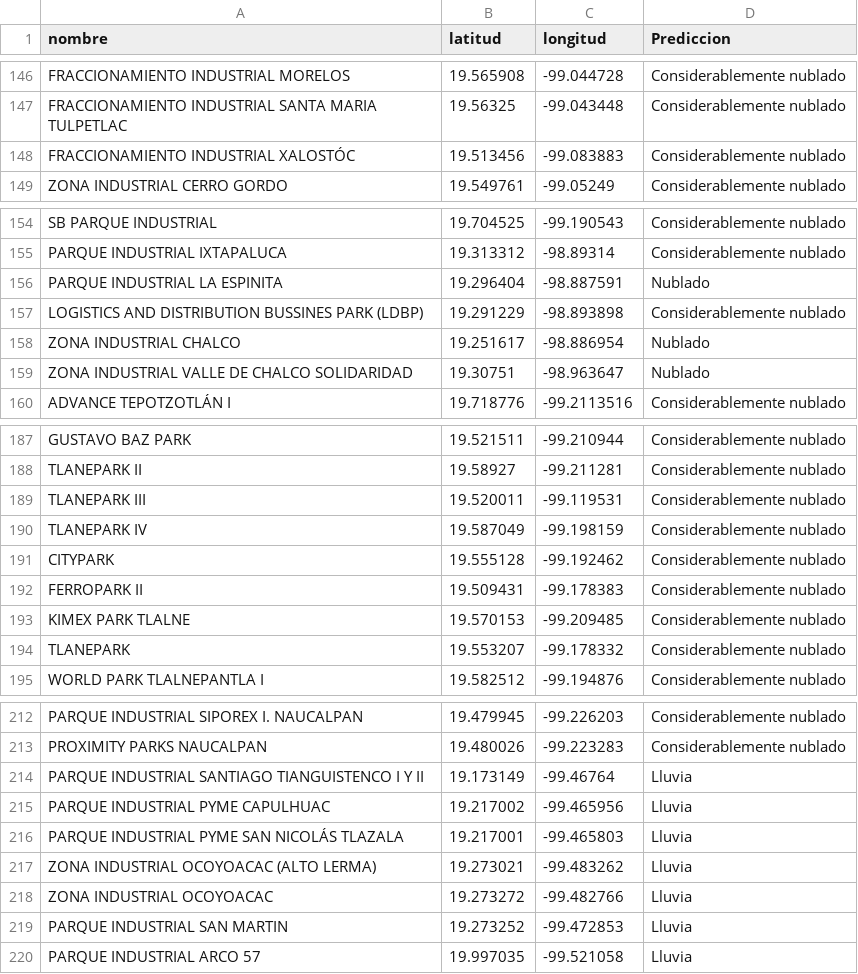
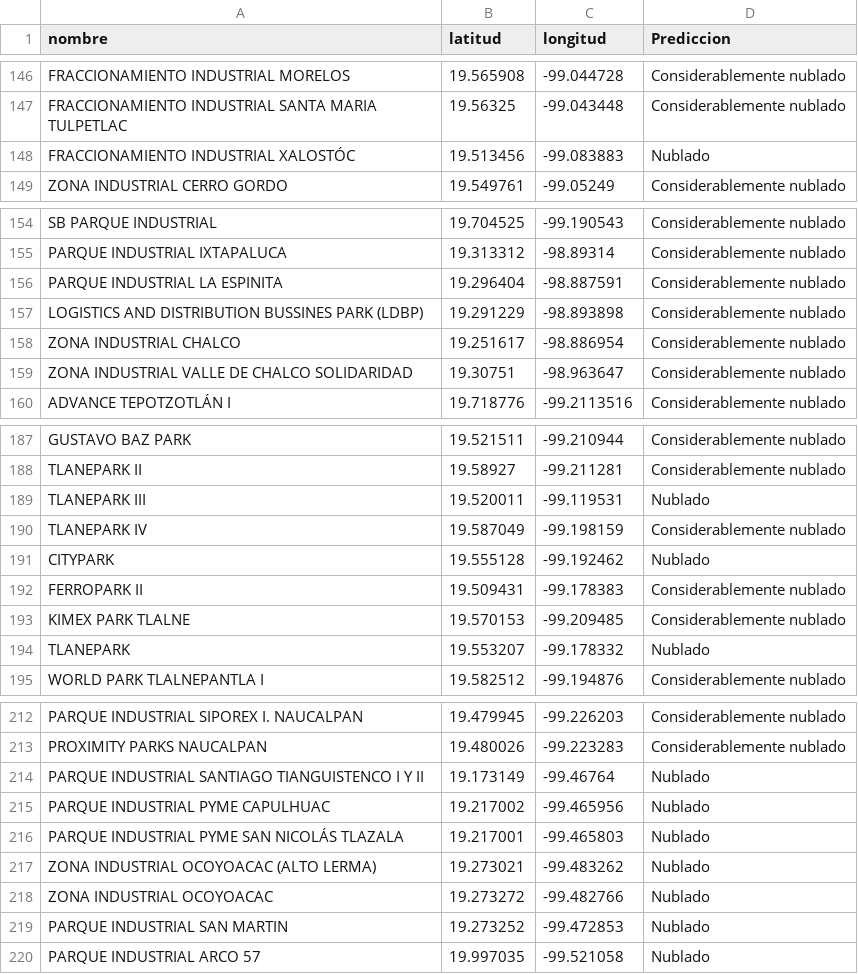
Before and after one commit to FosterTooth1/TT, a CSV file: TT2/Prototipo_1/Naves_Industriales_Con_Predicciones.csv, drawn as a sheet; only a part is shown, gaps mark what is left out; the diff covers the shown part only.

Commit message:
Se actualizaron las predicciones climaticas desde el main.py a la hora actual del commit

```diff
--- a/TT2/Prototipo_1/Naves_Industriales_Con_Predicciones.csv
+++ b/TT2/Prototipo_1/Naves_Industriales_Con_Predicciones.csv
@@ -147,3 +147,3 @@ FRACCIONAMIENTO INDUSTRIAL MORELOS,19.565908,-99.044728,Considerablemente nublad
 FRACCIONAMIENTO INDUSTRIAL SANTA MARIA TULPETLAC,19.56325,-99.043448,Considerablemente nublado
-FRACCIONAMIENTO INDUSTRIAL XALOSTÓC,19.513456,-99.083883,Considerablemente nublado
+FRACCIONAMIENTO INDUSTRIAL XALOSTÓC,19.513456,-99.083883,Nublado
 ZONA INDUSTRIAL CERRO GORDO,19.549761,-99.05249,Considerablemente nublado
@@ -155,6 +155,6 @@ SB PARQUE INDUSTRIAL,19.704525,-99.190543,Considerablemente nublado
 PARQUE INDUSTRIAL IXTAPALUCA,19.313312,-98.89314,Considerablemente nublado
-PARQUE INDUSTRIAL LA ESPINITA,19.296404,-98.887591,Nublado
+PARQUE INDUSTRIAL LA ESPINITA,19.296404,-98.887591,Considerablemente nublado
 LOGISTICS AND DISTRIBUTION BUSSINES PARK (LDBP),19.291229,-98.893898,Considerablemente nublado
-ZONA INDUSTRIAL CHALCO,19.251617,-98.886954,Nublado
-ZONA INDUSTRIAL VALLE DE CHALCO SOLIDARIDAD,19.30751,-98.963647,Nublado
+ZONA INDUSTRIAL CHALCO,19.251617,-98.886954,Considerablemente nublado
+ZONA INDUSTRIAL VALLE DE CHALCO SOLIDARIDAD,19.30751,-98.963647,Considerablemente nublado
 ADVANCE TEPOTZOTLÁN I,19.718776,-99.2113516,Considerablemente nublado
@@ -188,8 +188,8 @@ GUSTAVO BAZ PARK,19.521511,-99.210944,Considerablemente nublado
 TLANEPARK II,19.58927,-99.211281,Considerablemente nublado
-TLANEPARK III,19.520011,-99.119531,Considerablemente nublado
+TLANEPARK III,19.520011,-99.119531,Nublado
 TLANEPARK IV,19.587049,-99.198159,Considerablemente nublado
-CITYPARK,19.555128,-99.192462,Considerablemente nublado
+CITYPARK,19.555128,-99.192462,Nublado
 FERROPARK II,19.509431,-99.178383,Considerablemente nublado
 KIMEX PARK TLALNE,19.570153,-99.209485,Considerablemente nublado
-TLANEPARK,19.553207,-99.178332,Considerablemente nublado
+TLANEPARK,19.553207,-99.178332,Nublado
 WORLD PARK TLALNEPANTLA I,19.582512,-99.194876,Considerablemente nublado
@@ -213,8 +213,8 @@ PARQUE INDUSTRIAL SIPOREX I. NAUCALPAN,19.479945,-99.226203,Considerablemente nu
 PROXIMITY PARKS NAUCALPAN,19.480026,-99.223283,Considerablemente nublado
-PARQUE INDUSTRIAL SANTIAGO TIANGUISTENCO I Y II,19.173149,-99.46764,Lluvia
-PARQUE INDUSTRIAL PYME CAPULHUAC,19.217002,-99.465956,Lluvia
-PARQUE INDUSTRIAL PYΜΕ SAN NICOLÁS TLAZALA,19.217001,-99.465803,Lluvia
-ZONA INDUSTRIAL OCOYOACAC (ALTO LERMA),19.273021,-99.483262,Lluvia
-ZONA INDUSTRIAL OCOYOACAC,19.273272,-99.482766,Lluvia
-PARQUE INDUSTRIAL SAN MARTIN,19.273252,-99.472853,Lluvia
-PARQUE INDUSTRIAL ARCO 57,19.997035,-99.521058,Lluvia
+PARQUE INDUSTRIAL SANTIAGO TIANGUISTENCO I Y II,19.173149,-99.46764,Nublado
+PARQUE INDUSTRIAL PYME CAPULHUAC,19.217002,-99.465956,Nublado
+PARQUE INDUSTRIAL PYΜΕ SAN NICOLÁS TLAZALA,19.217001,-99.465803,Nublado
+ZONA INDUSTRIAL OCOYOACAC (ALTO LERMA),19.273021,-99.483262,Nublado
+ZONA INDUSTRIAL OCOYOACAC,19.273272,-99.482766,Nublado
+PARQUE INDUSTRIAL SAN MARTIN,19.273252,-99.472853,Nublado
+PARQUE INDUSTRIAL ARCO 57,19.997035,-99.521058,Nublado
```
Also changed, not shown: 44 edited cells elsewhere in this file.
